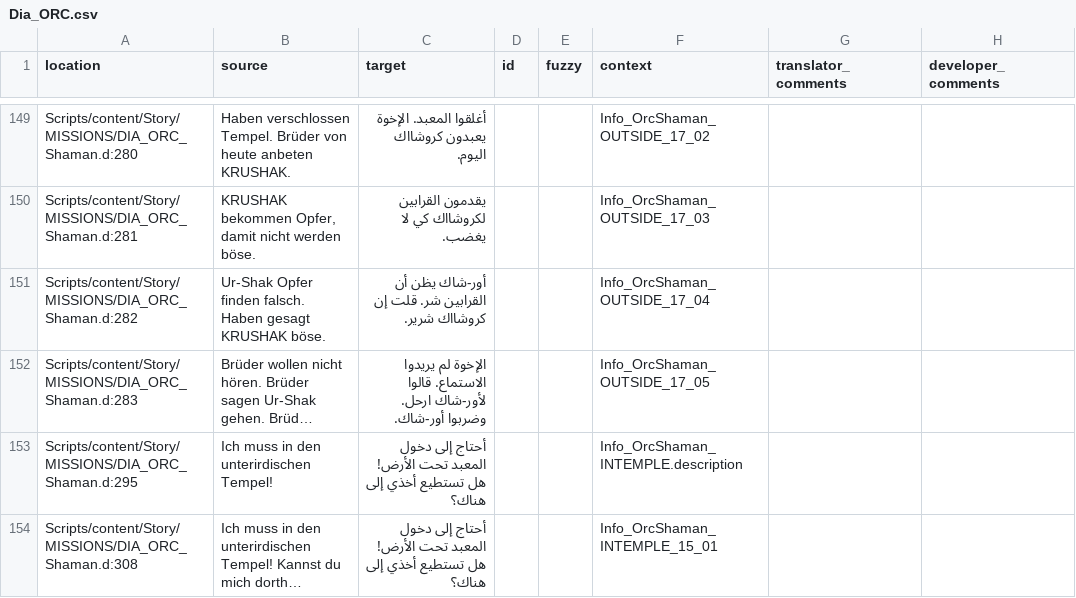
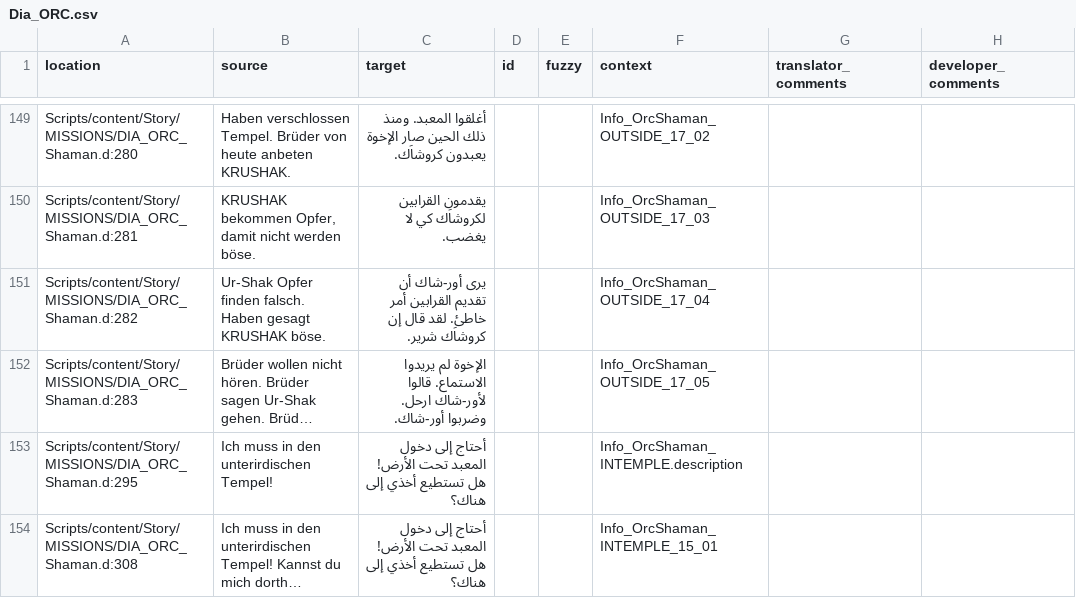
Before and after one commit to 2Saud-coder/Gothic-1-localization, a CSV file: .translations/ar/Dia_ORC.csv, drawn as a sheet; only a part is shown, gaps mark what is left out; long unchanged cells end in …; the diff covers the shown part only; the diff names each change by its address in the sheet, - before the commit and + after, or states it on an @@ line.

```diff
--- a/.translations/ar/Dia_ORC.csv
+++ b/.translations/ar/Dia_ORC.csv
-C149 (target): أغلقوا المعبد. الإخوة يعبدون كروشااك اليوم.
+C149 (target): أغلقوا المعبد. ومنذ ذلك الحين صار الإخوة يعبدون كروشاَك.
-C150 (target): يقدمون القرابين لكروشااك كي لا يغضب.
+C150 (target): يقدمون القرابين لكروشاَك كي لا يغضب.
-C151 (target): أور-شاك يظن أن القرابين شر. قلت إن كروشااك شرير.
+C151 (target): يرى أور-شاك أن تقديم القرابين أمر خاطئ. لقد قال إن كروشاَك شرير.
```
Also changed, not shown: 23 edited cells elsewhere in this file.
